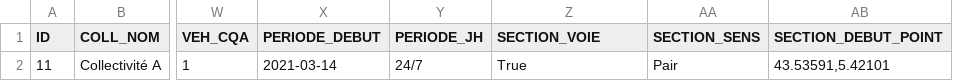
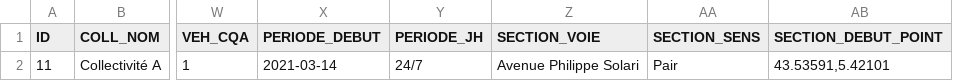
Before and after one commit to CEREMA/schema-arrete-circulation-marchandises, a CSV file: exemple-valide.csv, drawn as a sheet; only a part is shown, gaps mark what is left out; the diff names each change by its address in the sheet, - before the commit and + after, or states it on an @@ line.

Commit message:
fix exemple valide

```diff
--- a/exemple-valide.csv
+++ b/exemple-valide.csv
-Z2 (SECTION_VOIE): True
+Z2 (SECTION_VOIE): Avenue Philippe Solari
```
